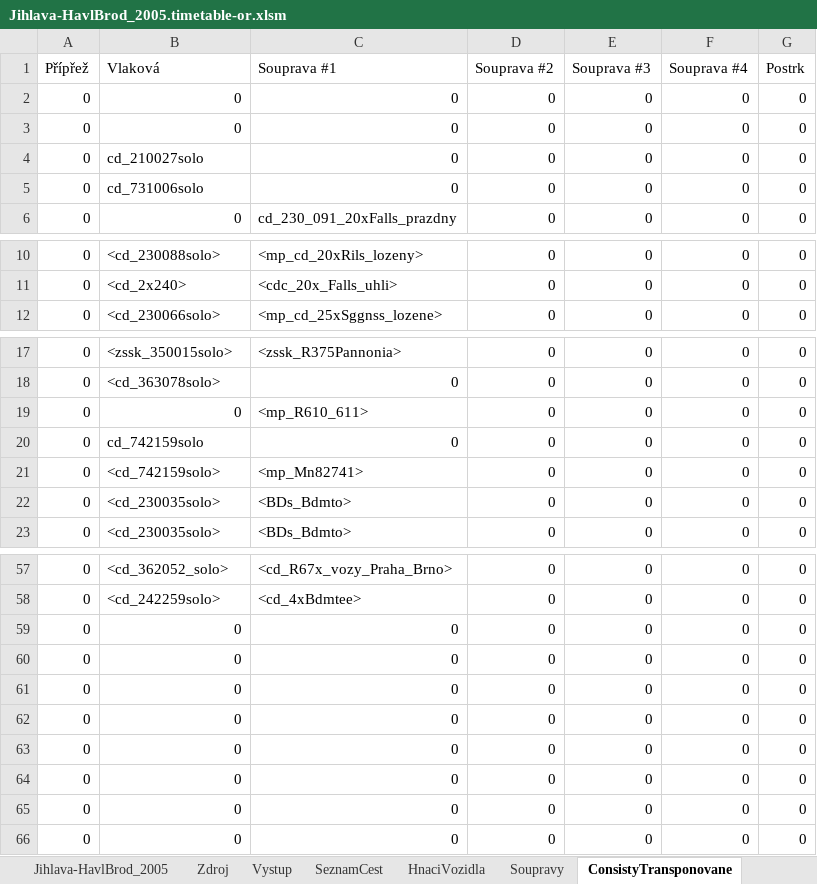
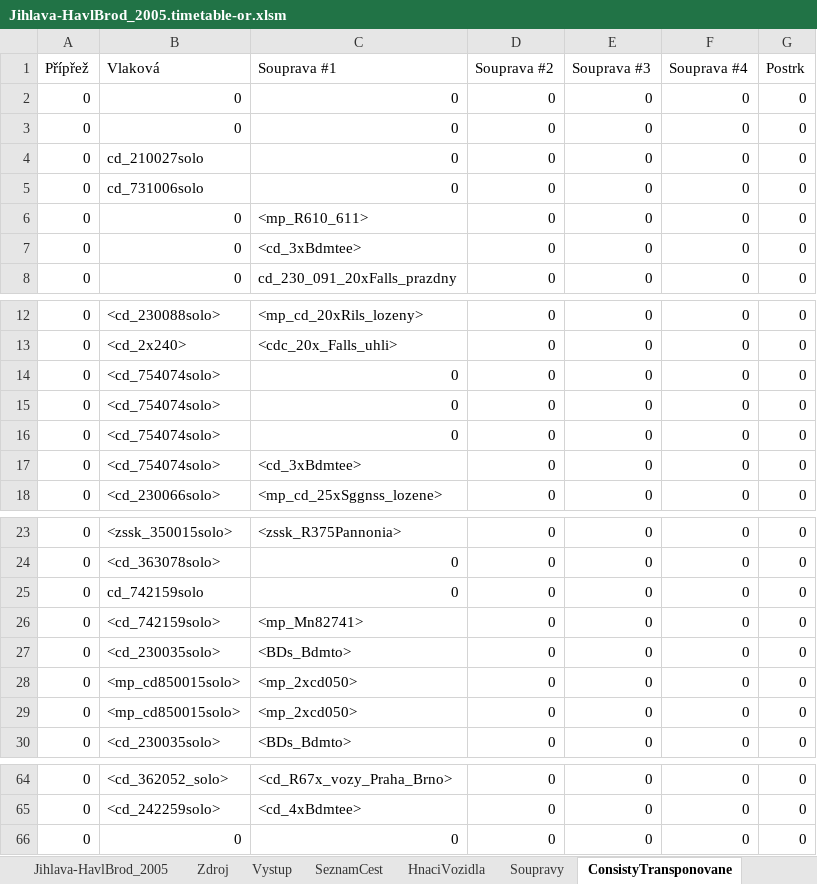
Before and after one commit to matejpacha/or_timetables, an Excel workbook: Trat225/ROUTES/Breclav - Praha/Activities/Openrails/Jihlava-HavlBrod_2005.timetable-or.xlsm, sheet ConsistyTransponovane, drawn as a sheet; only a part is shown, gaps mark what is left out; values as stored, in another font and other column widths than the file's, no borders; removed rows and columns are numbered as before the commit, all else as after; the diff names each change by its address in the sheet, - before the commit and + after, or states it on an @@ line.

```diff
--- a/Trat225/ROUTES/Breclav - Praha/Activities/Openrails/Jihlava-HavlBrod_2005.timetable-or.xlsm (sheet ConsistyTransponovane)
+++ b/Trat225/ROUTES/Breclav - Praha/Activities/Openrails/Jihlava-HavlBrod_2005.timetable-or.xlsm (sheet ConsistyTransponovane)
@@ row 19 moved to row 6: 0 @@
+row 7: 0 | 0 | <cd_3xBdmtee> | 0 | 0 | 0 | 0
+row 14: 0 | <cd_754074solo> | 0 | 0 | 0 | 0 | 0
+row 15: 0 | <cd_754074solo> | 0 | 0 | 0 | 0 | 0
+row 16: 0 | <cd_754074solo> | 0 | 0 | 0 | 0 | 0
+row 17: 0 | <cd_754074solo> | <cd_3xBdmtee> | 0 | 0 | 0 | 0
+row 28: 0 | <mp_cd850015solo> | <mp_2xcd050> | 0 | 0 | 0 | 0
+row 29: 0 | <mp_cd850015solo> | <mp_2xcd050> | 0 | 0 | 0 | 0
-row 59: 0 | 0 | 0 | 0 | 0 | 0 | 0
-row 60: 0 | 0 | 0 | 0 | 0 | 0 | 0
-row 61: 0 | 0 | 0 | 0 | 0 | 0 | 0
-row 62: 0 | 0 | 0 | 0 | 0 | 0 | 0
-row 63: 0 | 0 | 0 | 0 | 0 | 0 | 0
-row 64: 0 | 0 | 0 | 0 | 0 | 0 | 0
-row 65: 0 | 0 | 0 | 0 | 0 | 0 | 0
```
Also changed, not shown: sheet Zdroj, sheet Vystup, sheet SeznamCest, 16 other files.
